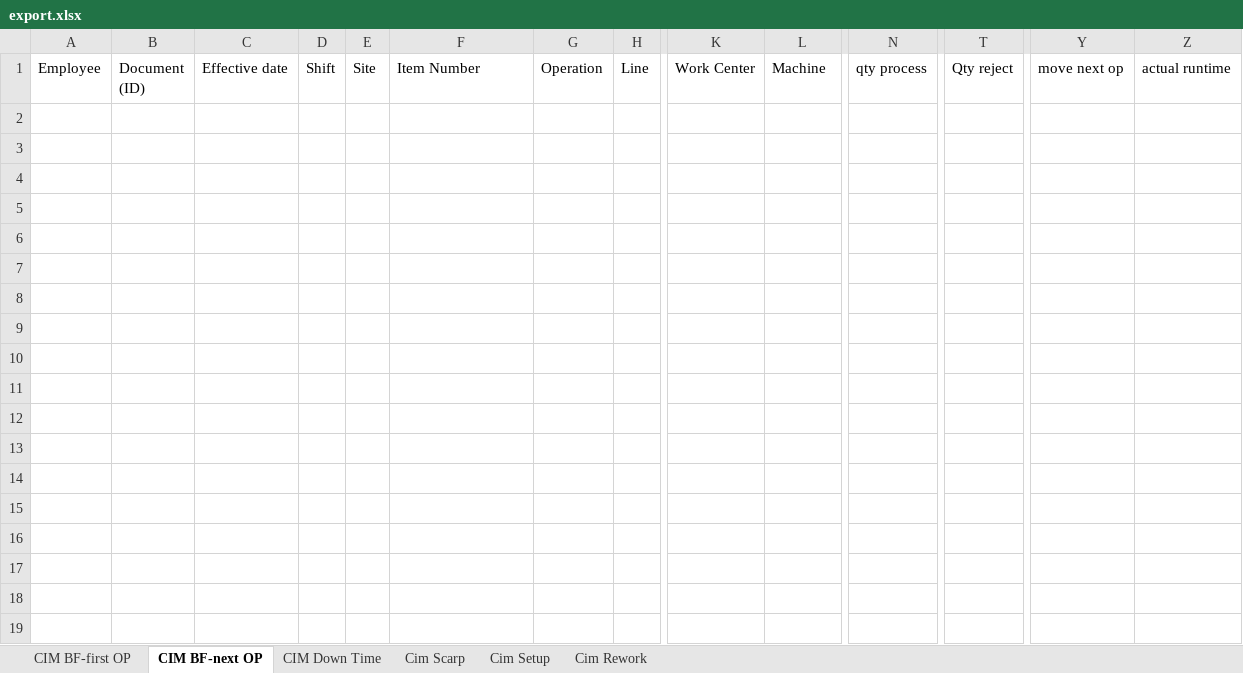
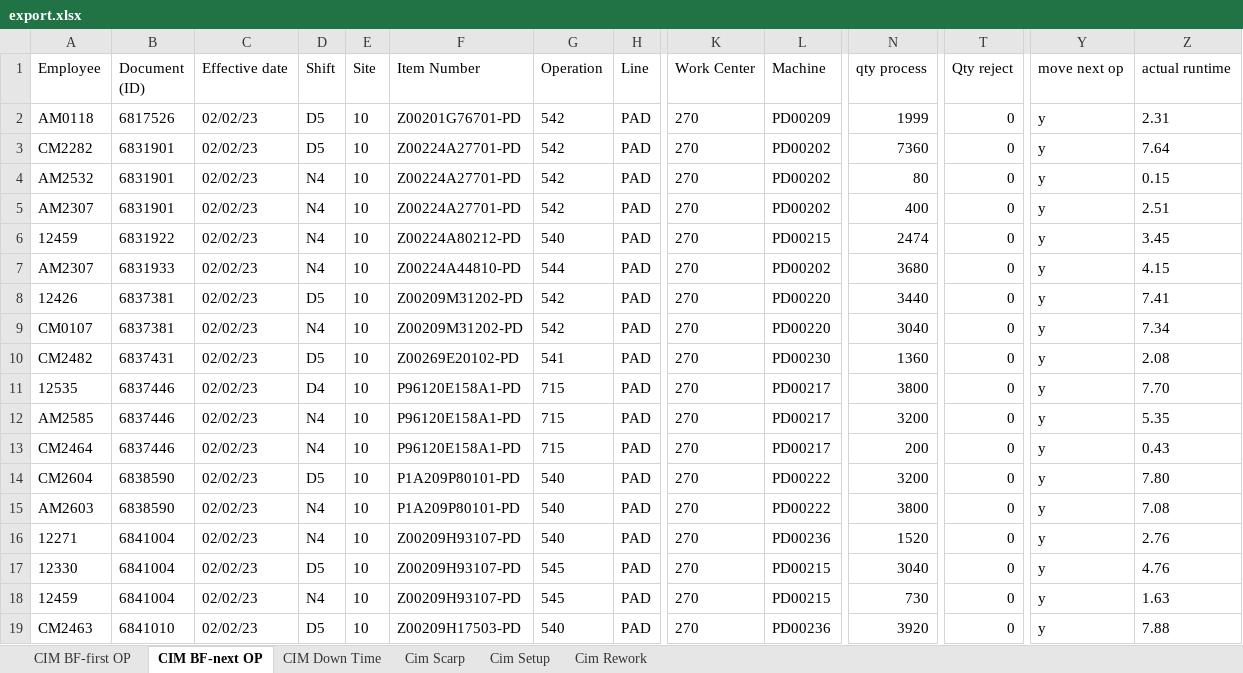
Before and after one commit to thanasinb/pad_printing_laravel, an Excel workbook: public/Download/export.xlsx, sheet CIM BF-next OP, drawn as a sheet; only a part is shown, gaps mark what is left out; values as stored, in another font and other column widths than the file's, no borders; rows hold the shown columns only; the diff covers the shown part only; the diff names each change by its address in the sheet, - before the commit and + after, or states it on an @@ line.

```diff
--- a/public/Download/export.xlsx (sheet CIM BF-next OP)
+++ b/public/Download/export.xlsx (sheet CIM BF-next OP)
+row 2: AM0118 | 6817526 | 02/02/23 | D5 | 10 | Z00201G76701-PD | 542 | PAD | 270 | PD00209 | 1999 | 0 | y | 2.31
+row 3: CM2282 | 6831901 | 02/02/23 | D5 | 10 | Z00224A27701-PD | 542 | PAD | 270 | PD00202 | 7360 | 0 | y | 7.64
+row 4: AM2532 | 6831901 | 02/02/23 | N4 | 10 | Z00224A27701-PD | 542 | PAD | 270 | PD00202 | 80 | 0 | y | 0.15
+row 5: AM2307 | 6831901 | 02/02/23 | N4 | 10 | Z00224A27701-PD | 542 | PAD | 270 | PD00202 | 400 | 0 | y | 2.51
+row 6: 12459 | 6831922 | 02/02/23 | N4 | 10 | Z00224A80212-PD | 540 | PAD | 270 | PD00215 | 2474 | 0 | y | 3.45
+row 7: AM2307 | 6831933 | 02/02/23 | N4 | 10 | Z00224A44810-PD | 544 | PAD | 270 | PD00202 | 3680 | 0 | y | 4.15
+row 8: 12426 | 6837381 | 02/02/23 | D5 | 10 | Z00209M31202-PD | 542 | PAD | 270 | PD00220 | 3440 | 0 | y | 7.41
+row 9: CM0107 | 6837381 | 02/02/23 | N4 | 10 | Z00209M31202-PD | 542 | PAD | 270 | PD00220 | 3040 | 0 | y | 7.34
+row 10: CM2482 | 6837431 | 02/02/23 | D5 | 10 | Z00269E20102-PD | 541 | PAD | 270 | PD00230 | 1360 | 0 | y | 2.08
+row 11: 12535 | 6837446 | 02/02/23 | D4 | 10 | P96120E158A1-PD | 715 | PAD | 270 | PD00217 | 3800 | 0 | y | 7.70
+row 12: AM2585 | 6837446 | 02/02/23 | N4 | 10 | P96120E158A1-PD | 715 | PAD | 270 | PD00217 | 3200 | 0 | y | 5.35
+row 13: CM2464 | 6837446 | 02/02/23 | N4 | 10 | P96120E158A1-PD | 715 | PAD | 270 | PD00217 | 200 | 0 | y | 0.43
+row 14: CM2604 | 6838590 | 02/02/23 | D5 | 10 | P1A209P80101-PD | 540 | PAD | 270 | PD00222 | 3200 | 0 | y | 7.80
+row 15: AM2603 | 6838590 | 02/02/23 | N4 | 10 | P1A209P80101-PD | 540 | PAD | 270 | PD00222 | 3800 | 0 | y | 7.08
+row 16: 12271 | 6841004 | 02/02/23 | N4 | 10 | Z00209H93107-PD | 540 | PAD | 270 | PD00236 | 1520 | 0 | y | 2.76
+row 17: 12330 | 6841004 | 02/02/23 | D5 | 10 | Z00209H93107-PD | 545 | PAD | 270 | PD00215 | 3040 | 0 | y | 4.76
+row 18: 12459 | 6841004 | 02/02/23 | N4 | 10 | Z00209H93107-PD | 545 | PAD | 270 | PD00215 | 730 | 0 | y | 1.63
+row 19: CM2463 | 6841010 | 02/02/23 | D5 | 10 | Z00209H17503-PD | 540 | PAD | 270 | PD00236 | 3920 | 0 | y | 7.88
```
Also changed, not shown: 12 added rows elsewhere in this sheet, sheet CIM BF-first OP, sheet Cim Scarp, sheet Cim Setup, sheet Cim Rework, sheet CIM Down Time, 15 other files.
